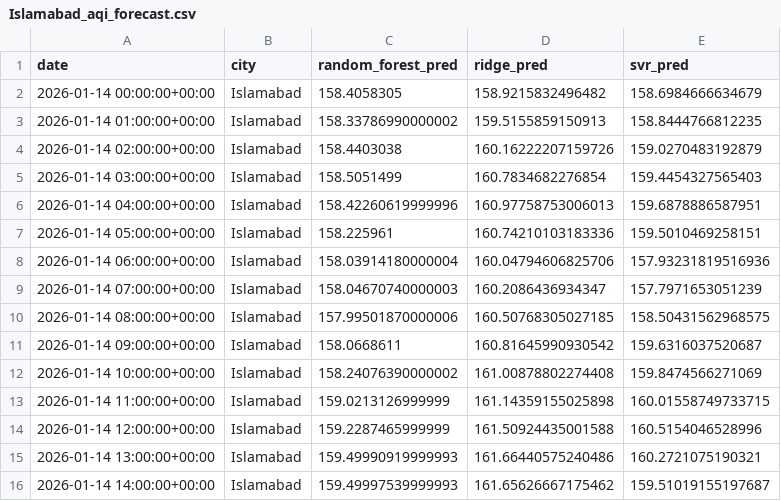
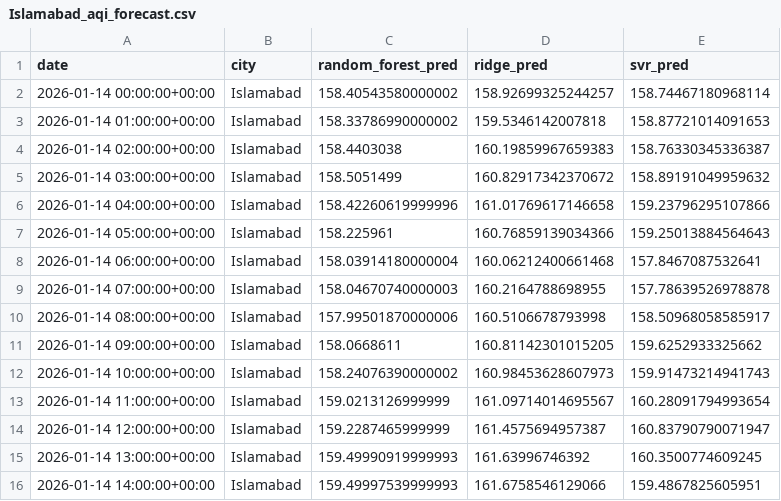
Before and after one commit to mz08488/aqi-project, a CSV file: data/Islamabad_aqi_forecast.csv, drawn as a sheet; only a part is shown; the diff covers the shown part only.

```diff
--- a/data/Islamabad_aqi_forecast.csv
+++ b/data/Islamabad_aqi_forecast.csv
@@ -1,16 +1,16 @@
 date,city,random_forest_pred,ridge_pred,svr_pred
-2026-01-14 00:00:00+00:00,Islamabad,158.4058305,158.9215832496482,158.6984666634679
-2026-01-14 01:00:00+00:00,Islamabad,158.33786990000002,159.5155859150913,158.8444766812235
-2026-01-14 02:00:00+00:00,Islamabad,158.4403038,160.16222207159726,159.0270483192879
-2026-01-14 03:00:00+00:00,Islamabad,158.5051499,160.7834682276854,159.4454327565403
-2026-01-14 04:00:00+00:00,Islamabad,158.42260619999996,160.97758753006013,159.6878886587951
-2026-01-14 05:00:00+00:00,Islamabad,158.225961,160.74210103183336,159.5010469258151
-2026-01-14 06:00:00+00:00,Islamabad,158.03914180000004,160.04794606825706,157.93231819516936
-2026-01-14 07:00:00+00:00,Islamabad,158.04670740000003,160.2086436934347,157.7971653051239
-2026-01-14 08:00:00+00:00,Islamabad,157.99501870000006,160.50768305027185,158.50431562968575
-2026-01-14 09:00:00+00:00,Islamabad,158.0668611,160.81645990930542,159.6316037520687
-2026-01-14 10:00:00+00:00,Islamabad,158.24076390000002,161.00878802274408,159.8474566271069
-2026-01-14 11:00:00+00:00,Islamabad,159.0213126999999,161.14359155025898,160.01558749733715
-2026-01-14 12:00:00+00:00,Islamabad,159.2287465999999,161.50924435001588,160.5154046528996
-2026-01-14 13:00:00+00:00,Islamabad,159.49990919999993,161.66440575240486,160.2721075190321
-2026-01-14 14:00:00+00:00,Islamabad,159.49997539999993,161.65626667175462,159.51019155197687
+2026-01-14 00:00:00+00:00,Islamabad,158.40543580000002,158.92699325244257,158.74467180968114
+2026-01-14 01:00:00+00:00,Islamabad,158.33786990000002,159.5346142007818,158.87721014091653
+2026-01-14 02:00:00+00:00,Islamabad,158.4403038,160.19859967659383,158.76330345336387
+2026-01-14 03:00:00+00:00,Islamabad,158.5051499,160.82917342370672,158.89191049959632
+2026-01-14 04:00:00+00:00,Islamabad,158.42260619999996,161.01769617146658,159.23796295107866
+2026-01-14 05:00:00+00:00,Islamabad,158.225961,160.76859139034366,159.25013884564643
+2026-01-14 06:00:00+00:00,Islamabad,158.03914180000004,160.06212400661468,157.8467087532641
+2026-01-14 07:00:00+00:00,Islamabad,158.04670740000003,160.2164788698955,157.78639526978878
+2026-01-14 08:00:00+00:00,Islamabad,157.99501870000006,160.5106678793998,158.50968058585917
+2026-01-14 09:00:00+00:00,Islamabad,158.0668611,160.81142301015205,159.6252933325662
+2026-01-14 10:00:00+00:00,Islamabad,158.24076390000002,160.98453628607973,159.91473214941743
+2026-01-14 11:00:00+00:00,Islamabad,159.0213126999999,161.09714014695567,160.28091794993654
+2026-01-14 12:00:00+00:00,Islamabad,159.2287465999999,161.4575694957387,160.83790790071947
+2026-01-14 13:00:00+00:00,Islamabad,159.49990919999993,161.63996746392,160.3500774609245
+2026-01-14 14:00:00+00:00,Islamabad,159.49997539999993,161.6758546129066,159.4867825605951
```
Also changed, not shown: 142 edited cells elsewhere in this file, data/Islamabad_historical_aq.csv, data/Karachi_aqi_forecast.csv, 15 other files.
